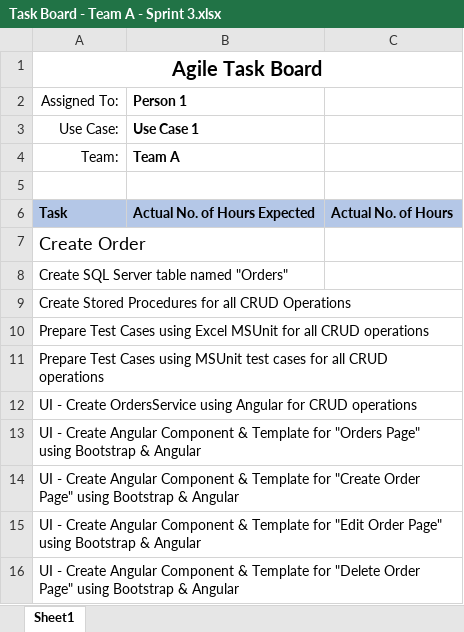
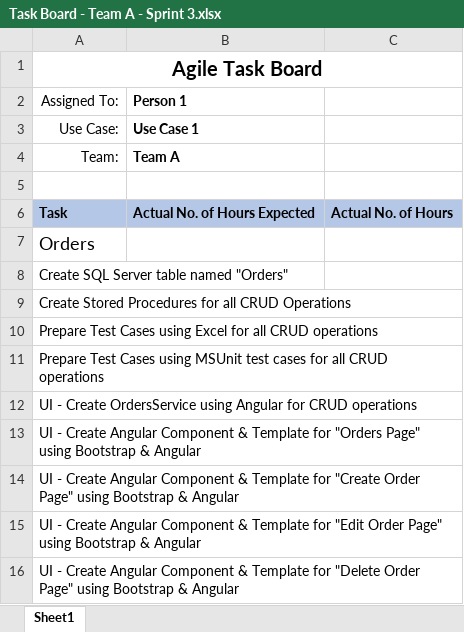
Before and after one commit to harshaglobal2/Pecunia, an Excel workbook: Team A - Great Outdoors/Task Board - Team A - Sprint 3.xlsx, sheet Sheet1, drawn as a sheet; values as stored, in another font and other column widths than the file's, no borders; the diff names each change by its address in the sheet, - before the commit and + after, or states it on an @@ line.

```diff
--- a/Team A - Great Outdoors/Task Board - Team A - Sprint 3.xlsx (sheet Sheet1)
+++ b/Team A - Great Outdoors/Task Board - Team A - Sprint 3.xlsx (sheet Sheet1)
-A7 (Assigned To:): Create Order
+A7 (Assigned To:): Orders
-A10 (Assigned To:): …using Excel MSUnit for all…
+A10 (Assigned To:): …using Excel for all…
```
Also changed, not shown: 3 other files.
